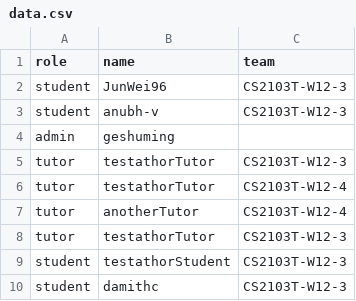
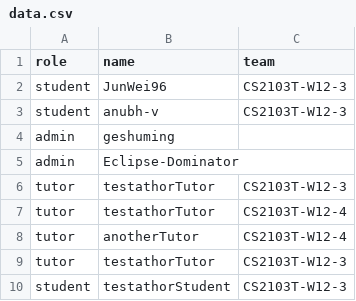
Before and after one commit to Eclipse-Dominator/public_data_test, a CSV file: data.csv, drawn as a sheet; only a part is shown; the shorter side is filled out with more unchanged rows.

Commit message:
Update data.csv

```diff
--- a/data.csv
+++ b/data.csv
@@ -4,2 +4,3 @@ student,anubh-v,CS2103T-W12-3
 admin,geshuming,
+admin,Eclipse-Dominator,
 tutor,testathorTutor,CS2103T-W12-3
```
